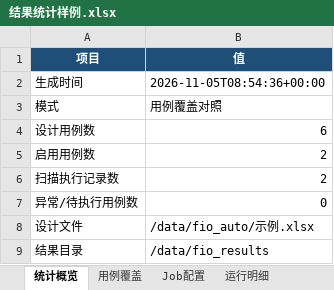
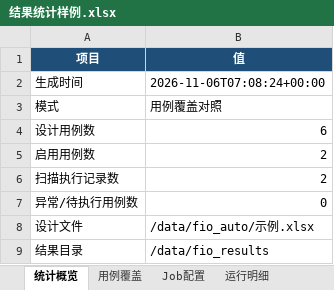
Before and after one commit to flowingcloud516/fio_auto, an Excel workbook: examples/结果统计样例.xlsx, sheet 统计概览, drawn as a sheet; values as stored, in another font and other column widths than the file's, no borders; the diff names each change by its address in the sheet, - before the commit and + after, or states it on an @@ line.

```diff
--- a/examples/结果统计样例.xlsx (sheet 统计概览)
+++ b/examples/结果统计样例.xlsx (sheet 统计概览)
-B2 (值): 2026-11-05T08:54:36+00:00
+B2 (值): 2026-11-06T07:08:24+00:00
```
Also changed, not shown: sheet 运行明细, sheet 用例覆盖, 3 other files.
